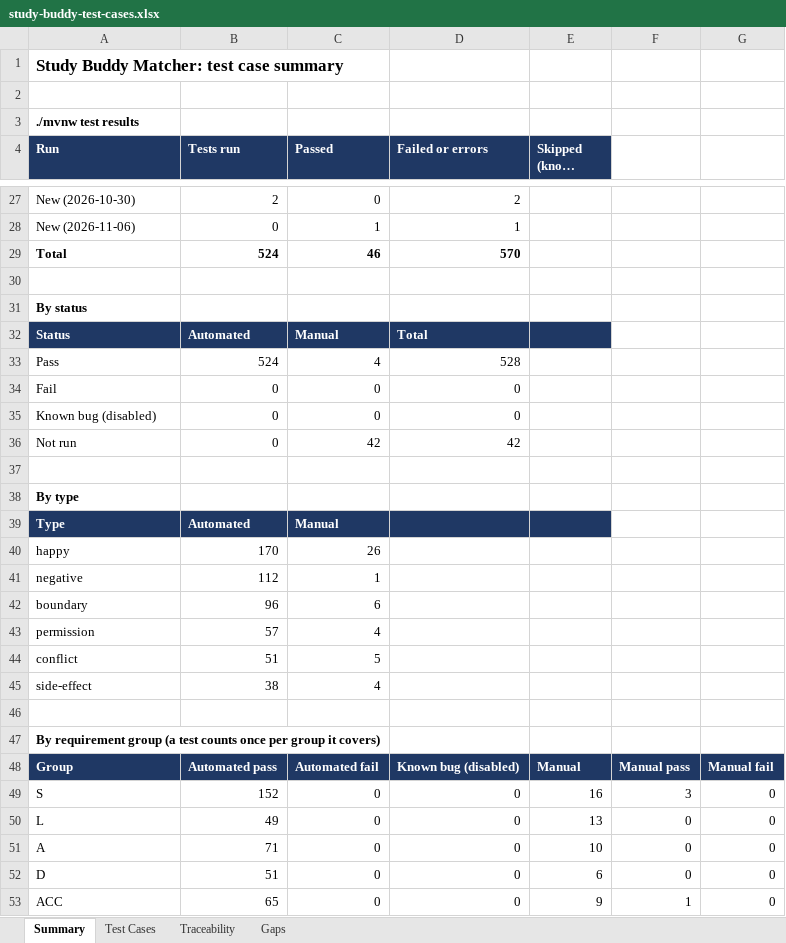
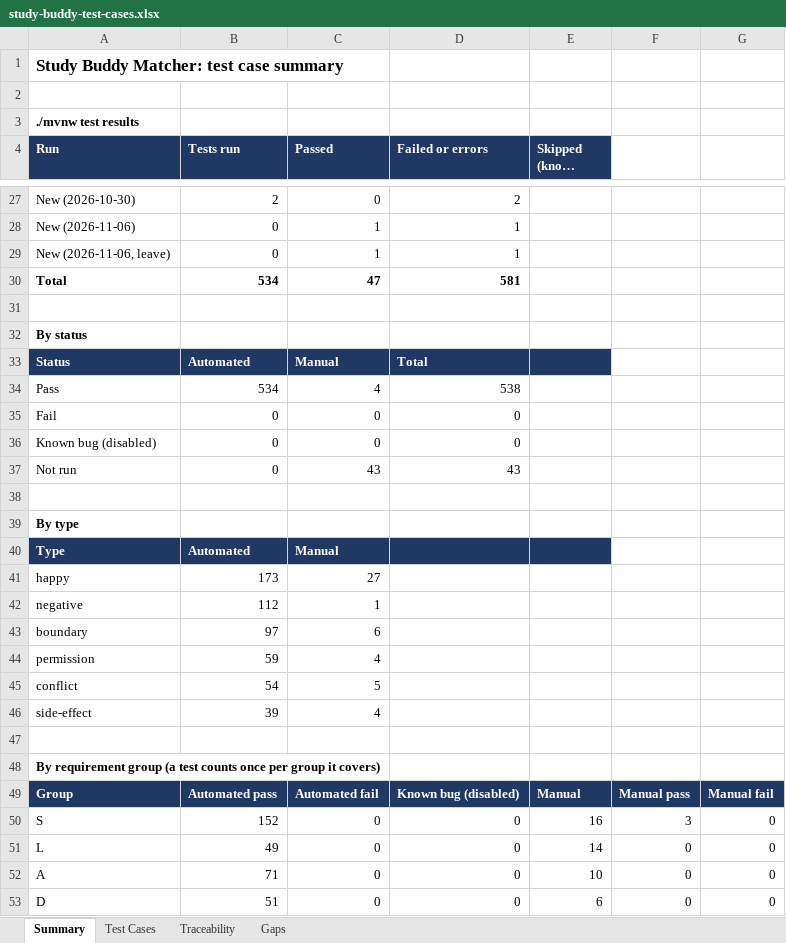
Before and after one commit to bryanlimwh/IS442-OOP-G2T5, an Excel workbook: docs/test-cases/study-buddy-test-cases.xlsx, sheet Summary, drawn as a sheet; only a part is shown, gaps mark what is left out; the shorter side is filled out with more unchanged rows; long unchanged cells end in …; values as stored, in another font and other column widths than the file's, no borders; addresses are those after the commit; the diff covers the shown part only; the diff names each change by its address in the sheet, - before the commit and + after, or states it on an @@ line.

Commit message:
Let members leave a study group with an optional reason only the leader sees (GRP-9)
- Add MembershipStatus.LEFT, plus GroupMembership.leftAt and leaveReason (optional, trimmed, blank stored as none, at most 500 characters via MAX_LEAVE_REASON_LENGTH and the column length)
- StudyGroup.leave(student, reason): only while the group is open, never the leader ("The leader can't leave their own group"), only an accepted member; the place is freed straight away
- A student who left can ask again: reRequest accepts LEFT and clears leftAt and the reason; ViewerRole maps LEFT to NONE, so the group page shows a plain "Request to join" and nothing is listed under "Declined or removed"
- GroupMembershipService.leaveGroup and getMembersWhoLeft (leader only, most recent first); POST /groups/{id}/leave (STUDENT only, keeps from=mine)
- Group page: "Leave group" for a member of an open group, with a confirm box and an optional reason box; Manage members: new "Members who left" section with the date and the reason or "No reason given."
- GroupMemberSummary carries leftAt and leaveReason for the leader's page
- Tests: StudyGroupTest (4), GroupMembershipServiceTest (2), GroupMembershipControllerTest (3), StudyGroupControllerTest (1); route added to the SecurityConfigTest matrix and the email-ignored / refused-request checks
- docs: GRP-9 in requirements.md, GRP-4 and TD-3 now say a place reopens when a member leaves; workbook descriptions, manual case MAN-48; GAP-TD3 resolved; GAP-NI1 updated (cancel and leave now exist, only group deletion is still missing); workbook rebuilt

Verified: ./mvnw clean test, 737 run, 0 failed. Ran the app in a browser: Ben Koh left IS442 OOP Exam Prep with "My timetable changed", saw the success message and "Request to join", the group was gone from his My groups; the leader's Manage members showed 2/4 and Ben under "Members who left" with the reason; the leader has no Leave button.

Not touched: seeders (no seeded LEFT row needed; the in-memory database is rebuilt on each start, so no migration).

```diff
--- a/docs/test-cases/study-buddy-test-cases.xlsx (sheet Summary)
+++ b/docs/test-cases/study-buddy-test-cases.xlsx (sheet Summary)
+row 29: New (2026-11-06, leave) | 0 | 1 | 1
-B30 (Tests run): 524
+B30 (Tests run): 534
-C30 (Passed): 46
+C30 (Passed): 47
-D30 (Failed or errors): 570
+D30 (Failed or errors): 581
-B34 (Tests run): 524
+B34 (Tests run): 534
-D34 (Failed or errors): 528
+D34 (Failed or errors): 538
-C37 (Passed): 42
+C37 (Passed): 43
-D37 (Failed or errors): 42
+D37 (Failed or errors): 43
-B41 (Tests run): 170
+B41 (Tests run): 173
-C41 (Passed): 26
+C41 (Passed): 27
-B43 (Tests run): 96
+B43 (Tests run): 97
-B44 (Tests run): 57
+B44 (Tests run): 59
-B45 (Tests run): 51
+B45 (Tests run): 54
-B46 (Tests run): 38
+B46 (Tests run): 39
-E51 (Skipped (known bugs)): 13
+E51 (Skipped (known bugs)): 14
```
Also changed, not shown: 10 edited cells elsewhere in this sheet, sheet Test Cases, sheet Traceability, sheet Gaps, 17 other files.
